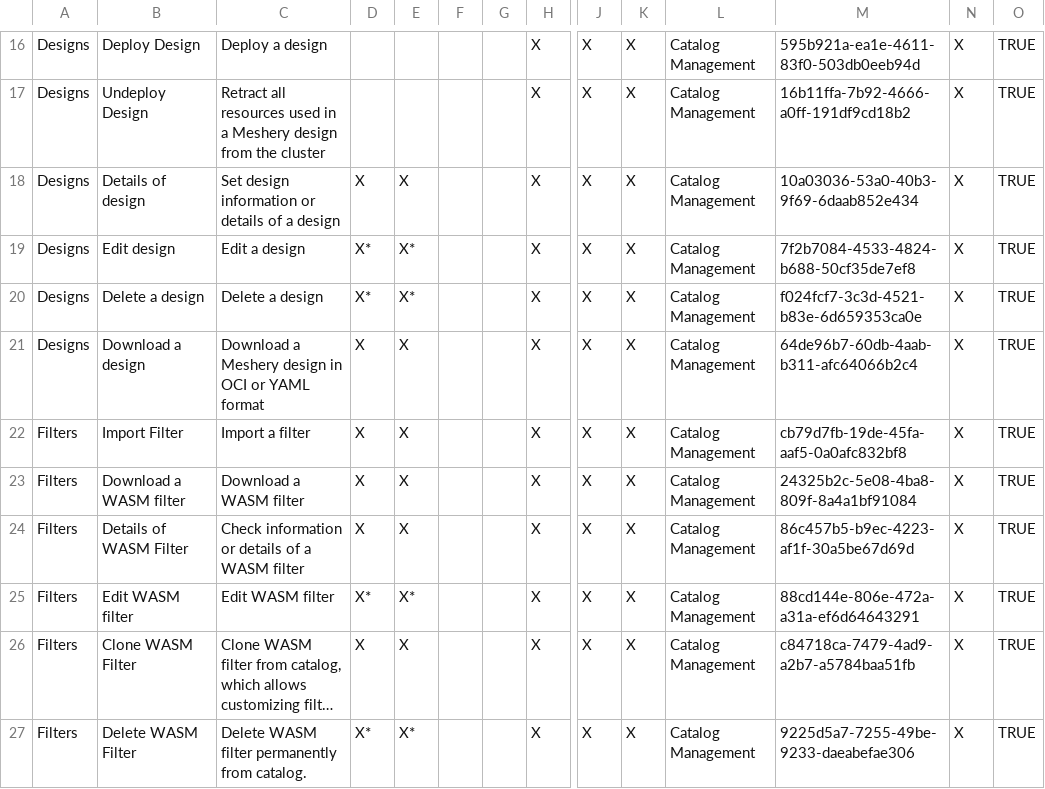
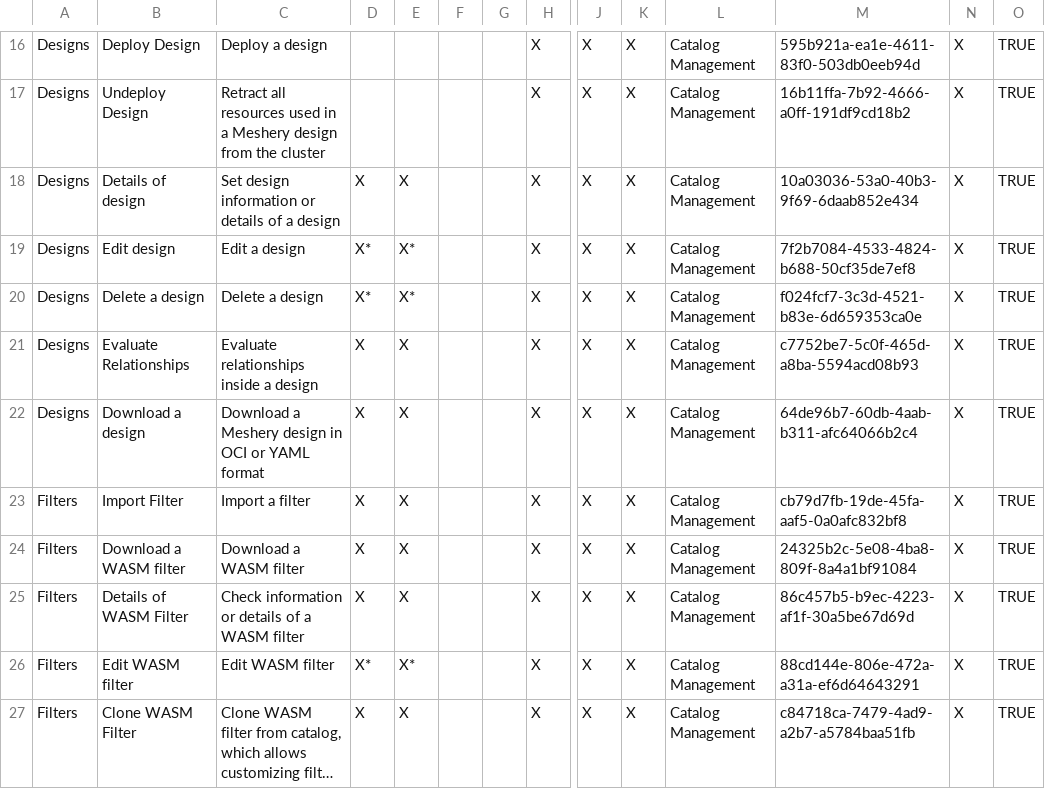
Before and after one commit to ishwar170695/meshery, a CSV file: excel/keys.csv, drawn as a sheet; only a part is shown, gaps mark what is left out; the shorter side is filled out with more unchanged rows; long unchanged cells end in …; rows hold the shown columns only; the diff names each change by its address in the sheet, - before the commit and + after, or states it on an @@ line.

Commit message:
deploy: df51ab0fb2ed2d8e1551840fcfbdec066e81c557

```diff
--- a/excel/keys.csv
+++ b/excel/keys.csv
+row 21: Designs | Evaluate Relationships | Evaluate relationships inside a design | X | X |  |  | X | X | X | Catalog Management | c7752be7-5c0f-465d-a8ba-5594acd08b93 | X | TRUE
```
